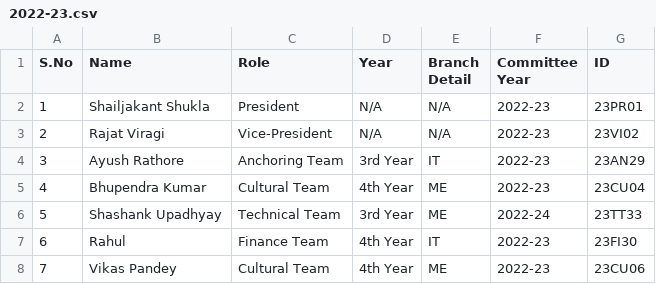
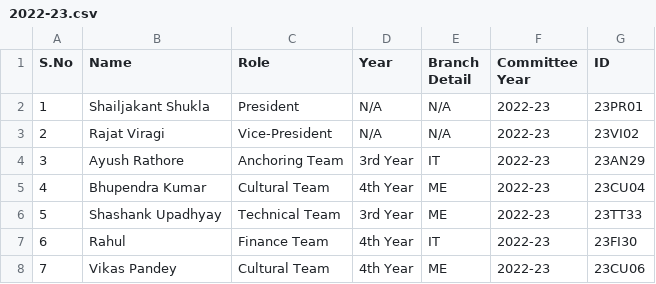
Before and after one commit to Student-Conscious-Club/scc-react-website, a CSV file: data/teams/2022-23.csv, drawn as a sheet.

Commit message:
Update social media links and metadata; correct team year in CSV

```diff
--- a/data/teams/2022-23.csv
+++ b/data/teams/2022-23.csv
@@ -5,3 +5,3 @@ S.No,Name,Role,Year,Branch Detail,Committee Year,ID,
 4,Bhupendra Kumar,Cultural Team,4th Year,ME,2022-23,23CU04,
-5,Shashank Upadhyay,Technical Team,3rd Year,ME,2022-24,23TT33,
+5,Shashank Upadhyay,Technical Team,3rd Year,ME,2022-23,23TT33,
 6,Rahul,Finance Team,4th Year,IT,2022-23,23FI30,
```
Also changed, not shown: 2 other files.
